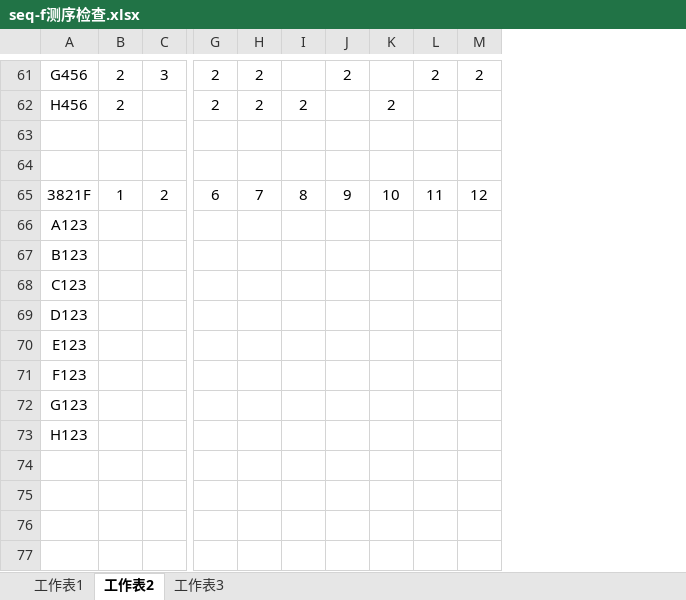
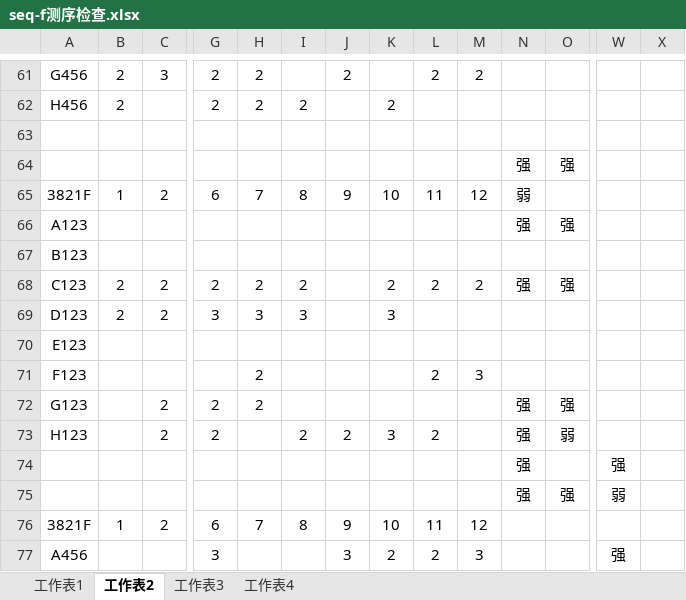
Before and after one commit to HanYouyang/GrowUp2017, an Excel workbook: Master/1709/seq-f测序检查.xlsx, sheet 工作表2, drawn as a sheet; only a part is shown, gaps mark what is left out; values as stored, in another font and other column widths than the file's, no borders; removed rows and columns are numbered as before the commit, all else as after; rows hold the shown columns only; the diff covers the shown part only; the diff names each change by its address in the sheet, - before the commit and + after, or states it on an @@ line.

```diff
--- a/Master/1709/seq-f测序检查.xlsx (sheet 工作表2)
+++ b/Master/1709/seq-f测序检查.xlsx (sheet 工作表2)
+sheet tab: 工作表4
+column N, rows 64-75: 强 | 弱 | 强 |  | 强 |  |  |  | 强 | 强 | 强 | 强
+column O, rows 64-75: 强 |  | 强 |  | 强 |  |  |  | 强 | 弱 |  | 强
+column W, rows 74-75: 强 | 弱; row 77: 强
+column X, empty
-B68:B69: (empty)
+B68:B69: 2
-C68:C69: (empty)
+C68:C69: 2
-G68: (empty)
+G68: 2
-H68: (empty)
+H68: 2
-I68: (empty)
+I68: 2
-K68: (empty)
+K68: 2
-L68: (empty)
+L68: 2
-M68: (empty)
+M68: 2
-G69: (empty)
+G69: 3
-H69: (empty)
+H69: 3
-I69: (empty)
+I69: 3
-K69: (empty)
+K69: 3
-H71:H72: (empty)
+H71:H72: 2
-L71: (empty)
+L71: 2
-M71: (empty)
+M71: 3
-C72:C73: (empty)
+C72:C73: 2
-G72:G73: (empty)
+G72:G73: 2
-I73: (empty)
+I73: 2
-J73: (empty)
+J73: 2
-K73: (empty)
+K73: 3
-L73: (empty)
+L73: 2
-row 76: (empty)
+row 76: 3821F | 1 | 2 | 6 | 7 | 8 | 9 | 10 | 11 | 12
-A77: (empty)
+A77: A456
-G77: (empty)
+G77: 3
-J77: (empty)
+J77: 3
-K77: (empty)
+K77: 2
-L77: (empty)
+L77: 2
-M77: (empty)
+M77: 3
```
Also changed, not shown: 1 removed column and 13 edited cells elsewhere in this sheet, 1 other file.
